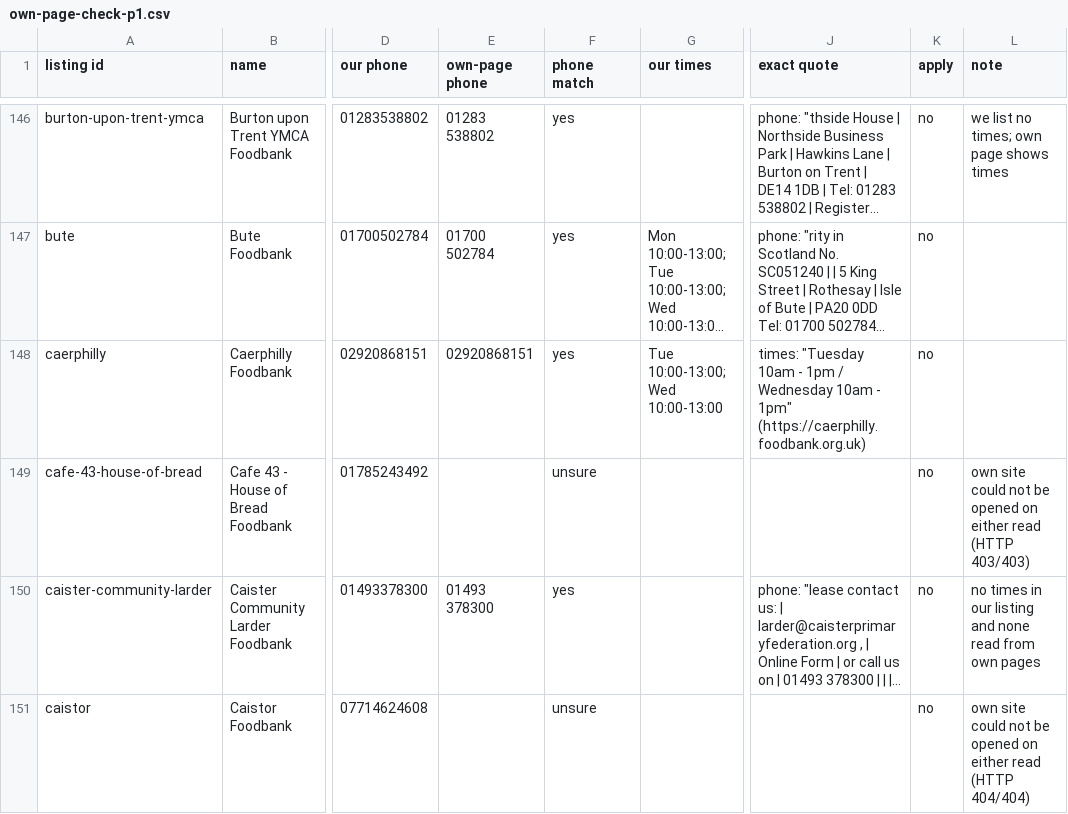
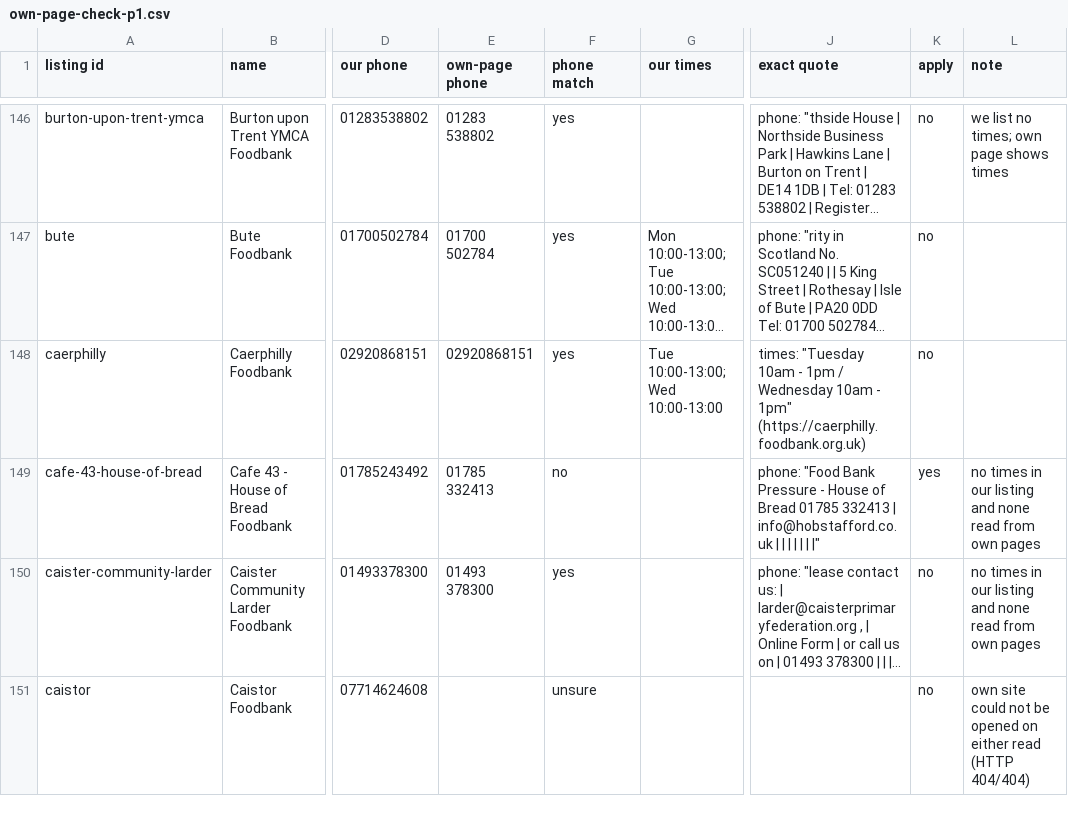
Before and after one commit to Postcode-economics/find-your-food-bank, a CSV file: reports/own-page-check-p1.csv, drawn as a sheet; only a part is shown, gaps mark what is left out; long unchanged cells end in …; the diff covers the shown part only; the diff names each change by its address in the sheet, - before the commit and + after, or states it on an @@ line.

```diff
--- a/reports/own-page-check-p1.csv
+++ b/reports/own-page-check-p1.csv
-E149 (own-page phone): (empty)
+E149 (own-page phone): 01785 332413
-F149 (phone match): unsure
+F149 (phone match): no
-J149 (exact quote): (empty)
+J149 (exact quote): phone: "Food Bank Pressure - House of Bread 01785 332413 | info@hobstafford.co.uk | | | | | | |"
-K149 (apply): no
+K149 (apply): yes
-L149 (note): own site could not be opened on either read (HTTP 403/403)
+L149 (note): no times in our listing and none read from own pages
```
Also changed, not shown: 8 edited cells elsewhere in this file, 1 other file.
